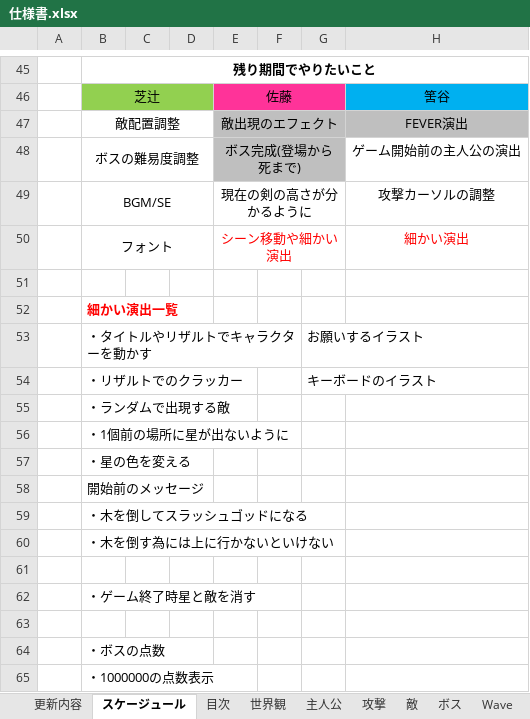
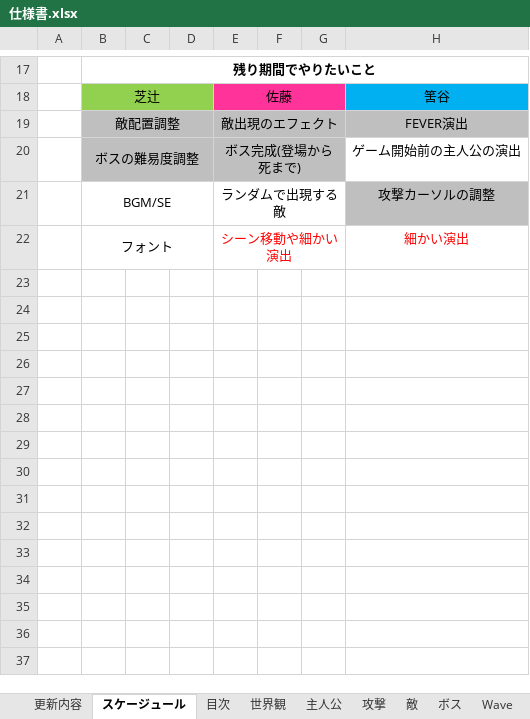
Before and after one commit to satoAFP/HkuokaGameContest2023, an Excel workbook: 2DHukuokaGameContest2023/仕様書.xlsx, sheet スケージュール, drawn as a sheet; only a part is shown, gaps mark what is left out; values as stored, in another font and other column widths than the file's, no borders; charts and pictures not drawn; removed rows and columns are numbered as before the commit, all else as after; the diff covers the shown part only; the diff names each change by its address in the sheet, - before the commit and + after, or states it on an @@ line.

```diff
--- a/2DHukuokaGameContest2023/仕様書.xlsx (sheet スケージュール)
+++ b/2DHukuokaGameContest2023/仕様書.xlsx (sheet スケージュール)
-B19:D20 fill: none
+B19:D20 fill: #BFBFBF
-E21: 現在の剣の高さが分かるように
+E21: ランダムで出現する敵
-H21 fill: none
+H21 fill: #BFBFBF
-row 51: (empty)
-row 52:  | 細かい演出一覧
-row 53:  | ・タイトルやリザルトでキャラクターを動かす |  |  |  |  | お願いするイラスト
-row 54:  | ・リザルトでのクラッカー |  |  |  |  | キーボードのイラスト
-row 55:  | ・ランダムで出現する敵
-row 56:  | ・1個前の場所に星が出ないように
-row 57:  | ・星の色を変える
-row 58:  | 開始前のメッセージ
-row 59:  | ・木を倒してスラッシュゴッドになる
-row 60:  | ・木を倒す為には上に行かないといけない
-row 61: (empty)
-row 62:  | ・ゲーム終了時星と敵を消す
-row 63: (empty)
-row 64:  | ・ボスの点数
-row 65:  | ・1000000の点数表示
```
Also changed, not shown: 28 removed rows elsewhere in this sheet, sheet BGM・SE, other sheet tabs, charts or pictures, 7 other files.
